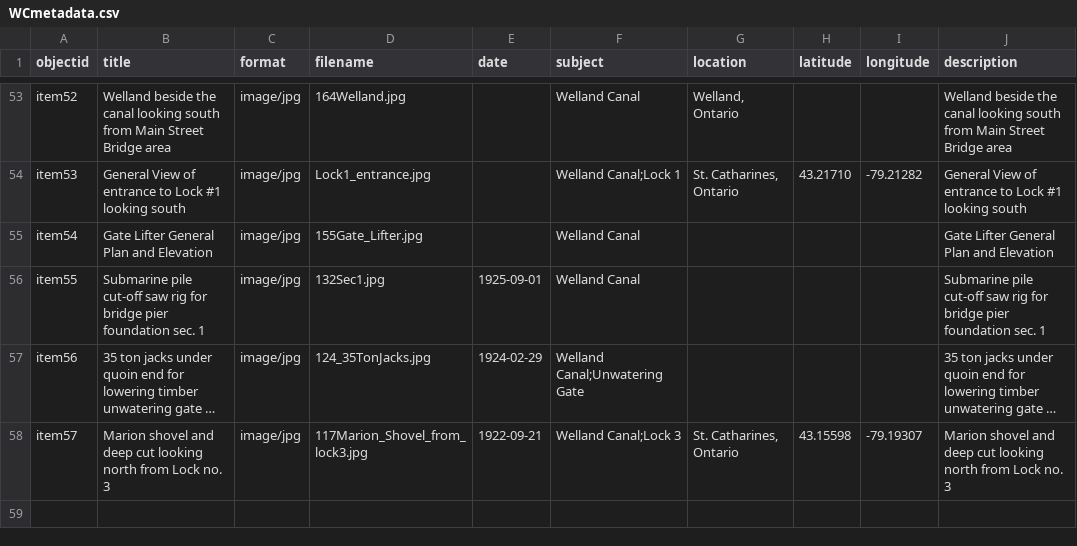
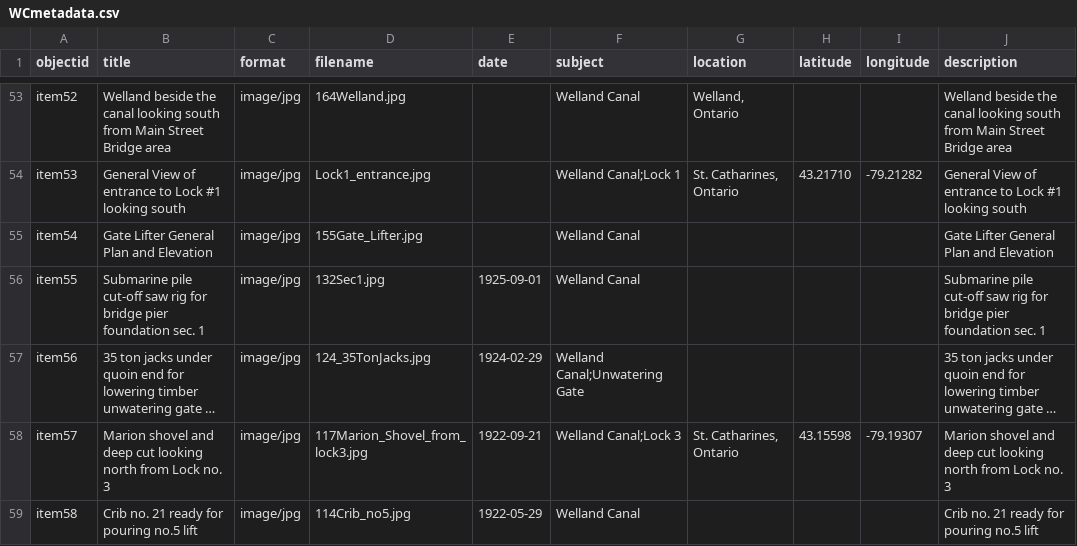
Before and after one commit to chantalcameron/Building-the-Welland-Ship-Canal, a CSV file: _data/WCmetadata.csv, drawn as a sheet; only a part is shown, gaps mark what is left out; long unchanged cells end in …; the diff names each change by its address in the sheet, - before the commit and + after, or states it on an @@ line.

Commit message:
Update WCmetadata.csv

```diff
--- a/_data/WCmetadata.csv
+++ b/_data/WCmetadata.csv
+row 59: item58 | Crib no. 21 ready for pouring no.5 lift | image/jpg | 114Crib_no5.jpg | 1922-05-29 | Welland Canal |  |  |  | Crib no. 21 ready for pouring no.5 lift
```
